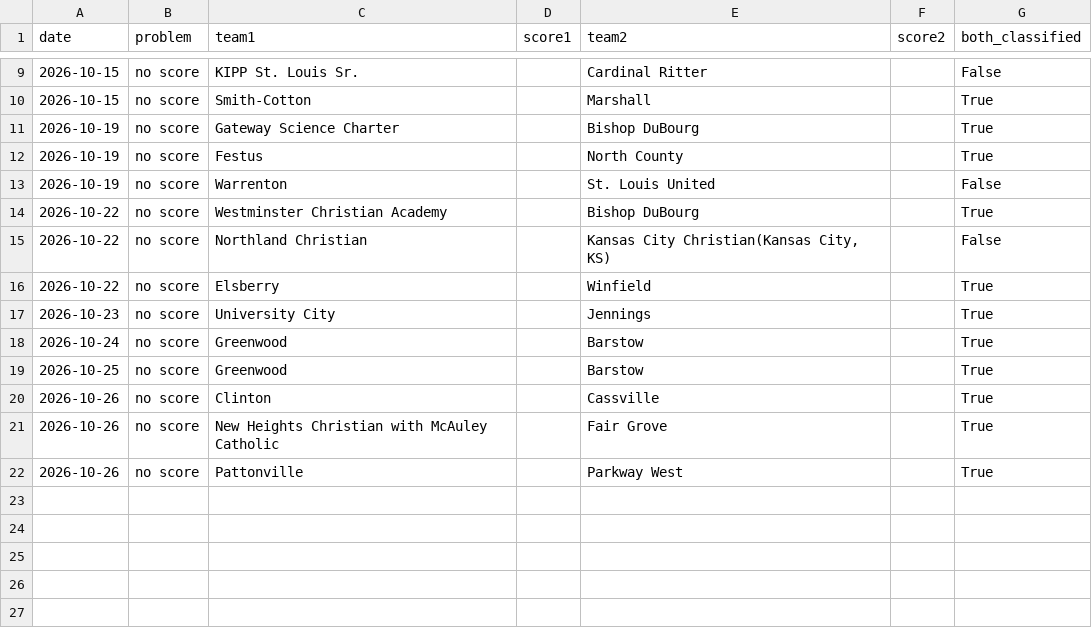
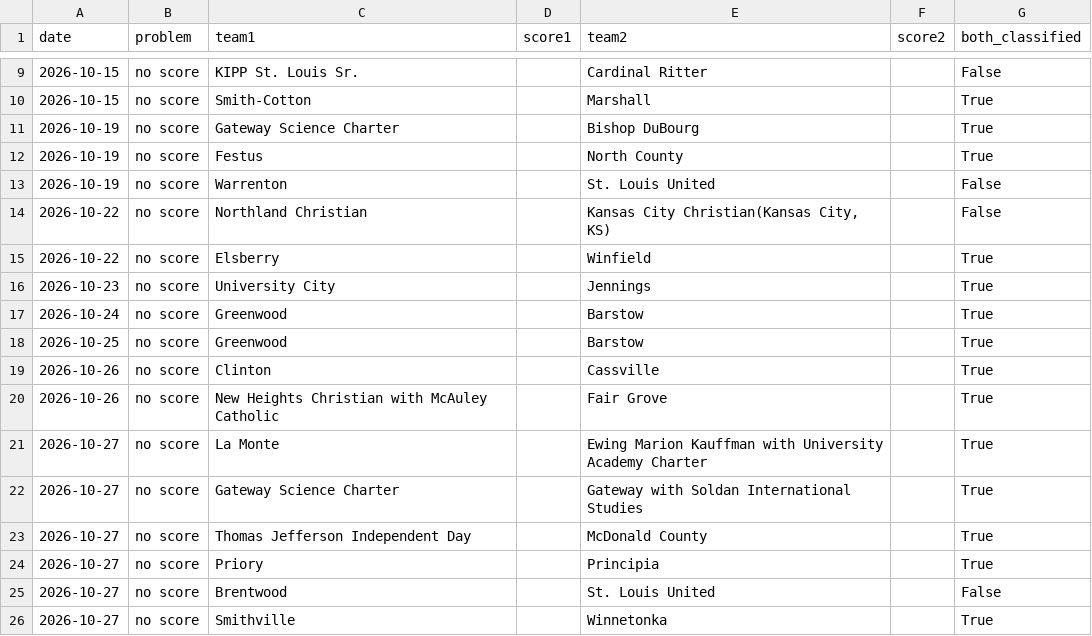
Before and after one commit to AllMOSports/Boys_Soccer_Ratings_2026, a CSV file: boys_soccer_missing_scores_2026.csv, drawn as a sheet; only a part is shown, gaps mark what is left out.

```diff
--- a/boys_soccer_missing_scores_2026.csv
+++ b/boys_soccer_missing_scores_2026.csv
@@ -13,3 +13,2 @@ date,problem,team1,score1,team2,score2,both_classified
 2026-10-19,no score,Warrenton,,St. Louis United,,False
-2026-10-22,no score,Westminster Christian Academy,,Bishop DuBourg,,True
 2026-10-22,no score,Northland Christian,,"Kansas City Christian(Kansas City, KS)",,False
@@ -21,2 +20,7 @@ date,problem,team1,score1,team2,score2,both_classified
 2026-10-26,no score,New Heights Christian with McAuley Catholic,,Fair Grove,,True
-2026-10-26,no score,Pattonville,,Parkway West,,True
+2026-10-27,no score,La Monte,,Ewing Marion Kauffman with University Academy Charter,,True
+2026-10-27,no score,Gateway Science Charter,,Gateway with Soldan International Studies,,True
+2026-10-27,no score,Thomas Jefferson Independent Day,,McDonald County,,True
+2026-10-27,no score,Priory,,Principia,,True
+2026-10-27,no score,Brentwood,,St. Louis United,,False
+2026-10-27,no score,Smithville,,Winnetonka,,True
```
Also changed, not shown: boys_soccer_games_2026.csv, boys_soccer_games_2026_all.csv, 24 other files.
